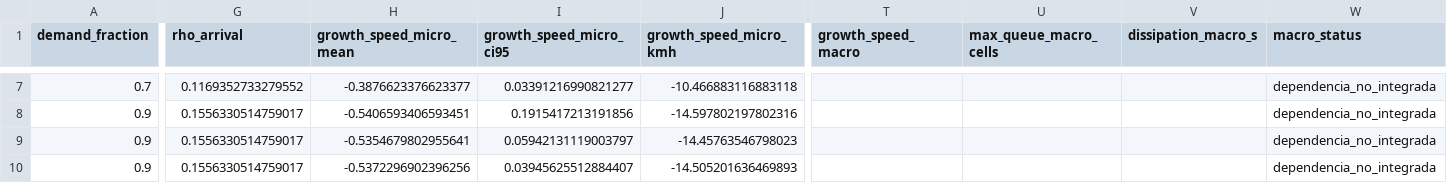
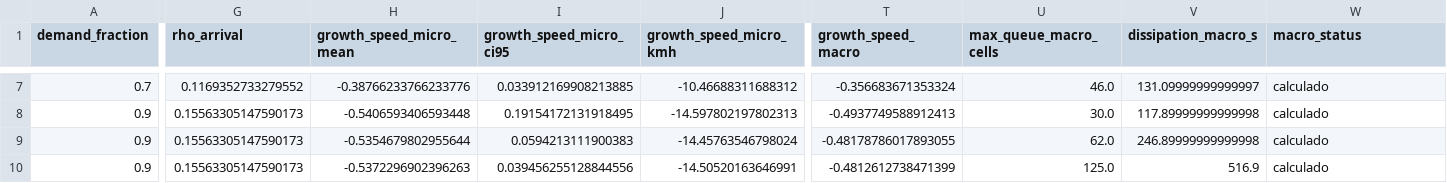
Before and after one commit to jcdiegolopez/MS-PR, a CSV file: results/e3/comparacion_micro_macro_rh.csv, drawn as a sheet; only a part is shown, gaps mark what is left out; the diff covers the shown part only; the diff names each change by its address in the sheet, - before the commit and + after, or states it on an @@ line.

Commit message:
feat: agrega la parte macro de E3

```diff
--- a/results/e3/comparacion_micro_macro_rh.csv
+++ b/results/e3/comparacion_micro_macro_rh.csv
-H7 (growth_speed_micro_mean): -0.3876623376623377
+H7 (growth_speed_micro_mean): -0.38766233766233776
-I7 (growth_speed_micro_ci95): 0.03391216990821277
+I7 (growth_speed_micro_ci95): 0.033912169908213885
-J7 (growth_speed_micro_kmh): -10.466883116883118
+J7 (growth_speed_micro_kmh): -10.46688311688312
-T7 (growth_speed_macro): (empty)
+T7 (growth_speed_macro): -0.356683671353324
-U7 (max_queue_macro_cells): (empty)
+U7 (max_queue_macro_cells): 46.0
-V7 (dissipation_macro_s): (empty)
+V7 (dissipation_macro_s): 131.09999999999997
-W7:W10 (macro_status): dependencia_no_integrada
+W7:W10 (macro_status): calculado
-G8:G10 (rho_arrival): 0.1556330514759017
+G8:G10 (rho_arrival): 0.15563305147590173
-H8 (growth_speed_micro_mean): -0.5406593406593451
+H8 (growth_speed_micro_mean): -0.5406593406593448
-I8 (growth_speed_micro_ci95): 0.1915417213191856
+I8 (growth_speed_micro_ci95): 0.19154172131918495
-J8 (growth_speed_micro_kmh): -14.597802197802316
+J8 (growth_speed_micro_kmh): -14.597802197802313
-T8 (growth_speed_macro): (empty)
+T8 (growth_speed_macro): -0.4937749588912413
-U8 (max_queue_macro_cells): (empty)
+U8 (max_queue_macro_cells): 30.0
-V8 (dissipation_macro_s): (empty)
+V8 (dissipation_macro_s): 117.89999999999998
-H9 (growth_speed_micro_mean): -0.5354679802955641
+H9 (growth_speed_micro_mean): -0.5354679802955644
-I9 (growth_speed_micro_ci95): 0.05942131119003797
+I9 (growth_speed_micro_ci95): 0.0594213111900383
-J9 (growth_speed_micro_kmh): -14.45763546798023
+J9 (growth_speed_micro_kmh): -14.45763546798024
-T9 (growth_speed_macro): (empty)
+T9 (growth_speed_macro): -0.48178786017893055
-U9 (max_queue_macro_cells): (empty)
+U9 (max_queue_macro_cells): 62.0
-V9 (dissipation_macro_s): (empty)
+V9 (dissipation_macro_s): 246.89999999999998
-H10 (growth_speed_micro_mean): -0.5372296902396256
+H10 (growth_speed_micro_mean): -0.5372296902396263
-I10 (growth_speed_micro_ci95): 0.03945625512884407
+I10 (growth_speed_micro_ci95): 0.039456255128844556
-J10 (growth_speed_micro_kmh): -14.505201636469893
+J10 (growth_speed_micro_kmh): -14.50520163646991
-T10 (growth_speed_macro): (empty)
+T10 (growth_speed_macro): -0.4812612738471399
-U10 (max_queue_macro_cells): (empty)
+U10 (max_queue_macro_cells): 125.0
-V10 (dissipation_macro_s): (empty)
+V10 (dissipation_macro_s): 516.9
```
Also changed, not shown: 38 edited cells elsewhere in this file, results/e3/metricas_micro_jackknife.csv, 5 other files.
